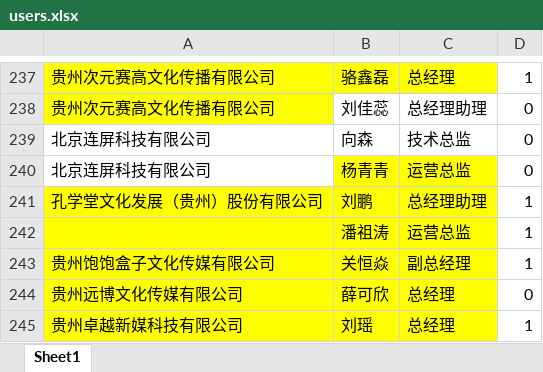
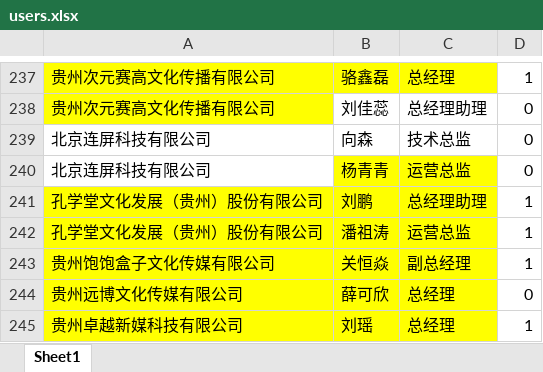
Before and after one commit to dahuahe/lottery, an Excel workbook: server/data/users.xlsx, sheet Sheet1, drawn as a sheet; only a part is shown, gaps mark what is left out; values as stored, in another font and other column widths than the file's, no borders; conditional formats not drawn; the diff names each change by its address in the sheet, - before the commit and + after, or states it on an @@ line.

```diff
--- a/server/data/users.xlsx (sheet Sheet1)
+++ b/server/data/users.xlsx (sheet Sheet1)
-A242: (empty)
+A242: 孔学堂文化发展（贵州）股份有限公司
```
Also changed, not shown: 1 other file.
